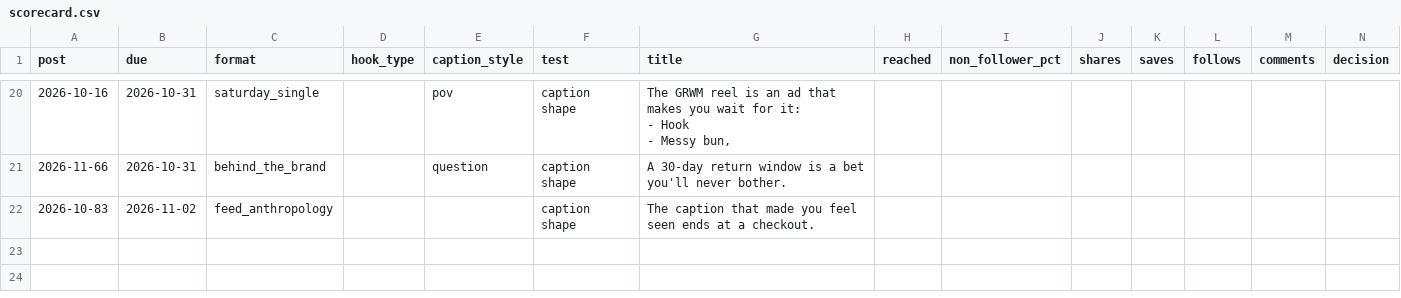
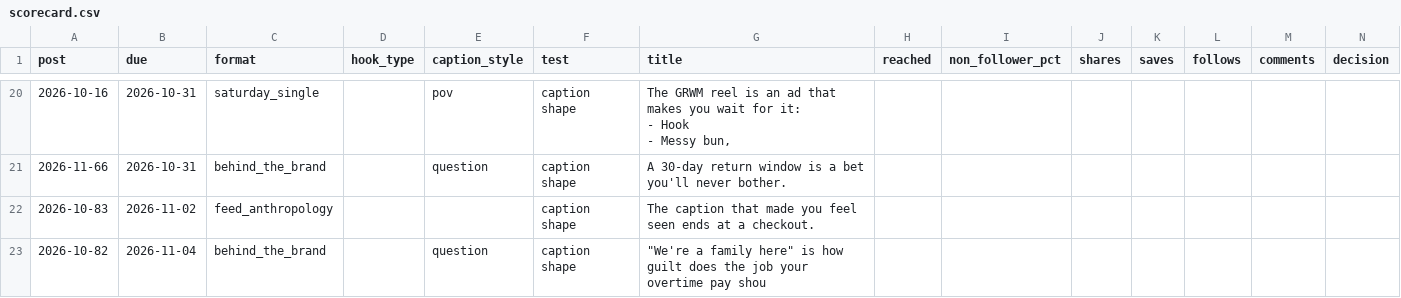
Before and after one commit to Merkabah23/ananya-engine, a CSV file: state/scorecard.csv, drawn as a sheet; only a part is shown, gaps mark what is left out; the diff names each change by its address in the sheet, - before the commit and + after, or states it on an @@ line.

Commit message:
state: daily 2026-10-29

```diff
--- a/state/scorecard.csv
+++ b/state/scorecard.csv
+row 23: 2026-10-82 | 2026-11-04 | behind_the_brand |  | question | caption shape | "We're a family here" is how guilt does the job your overtime pay shou
```
Also changed, not shown: 6 other files.
